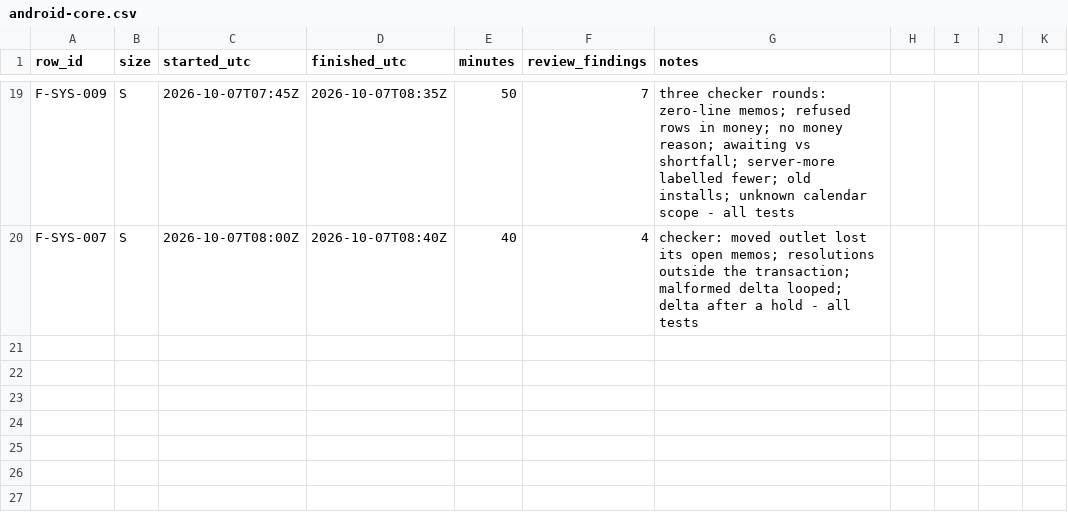
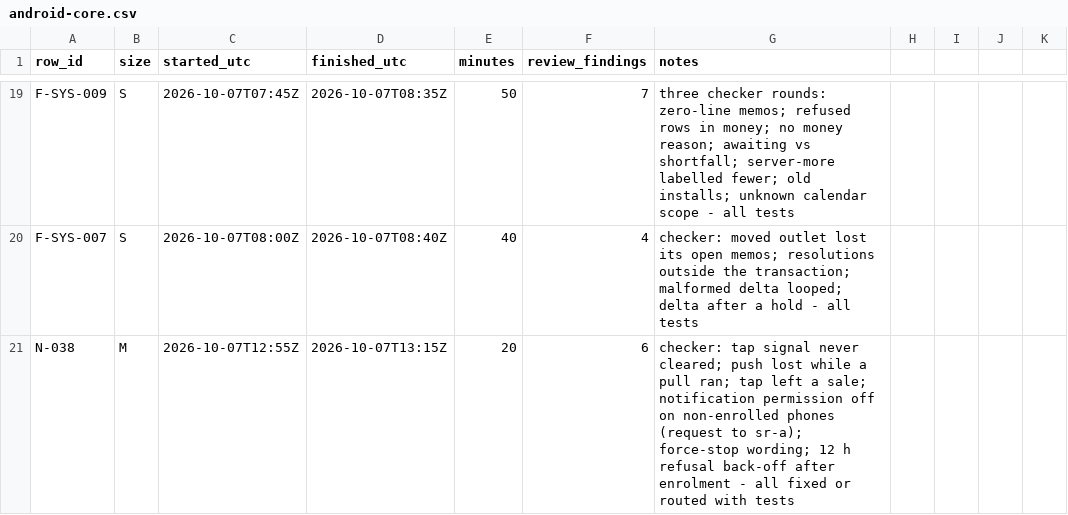
Before and after one commit to asefameerador96-ctrl/Aron-Pro-Max, a CSV file: docs/status/android-core.csv, drawn as a sheet; only a part is shown, gaps mark what is left out.

```diff
--- a/docs/status/android-core.csv
+++ b/docs/status/android-core.csv
@@ -20 +20,2 @@ F-SYS-009,S,2026-10-07T07:45Z,2026-10-07T08:35Z,50,7,three checker rounds: zero-
 F-SYS-007,S,2026-10-07T08:00Z,2026-10-07T08:40Z,40,4,checker: moved outlet lost its open memos; resolutions outside the transaction; malformed delta looped; delta after a hold - all tests
+N-038,M,2026-10-07T12:55Z,2026-10-07T13:15Z,20,6,checker: tap signal never cleared; push lost while a pull ran; tap left a sale; notification permission off on non-enrolled phones (request to sr-a); force-stop wording; 12 h refusal back-off after enrolment - all fixed or routed with tests
```
Also changed, not shown: 1 other file.
